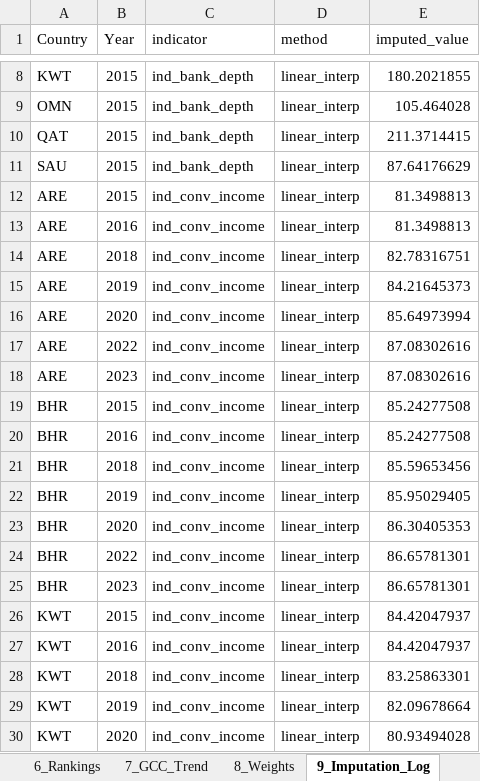
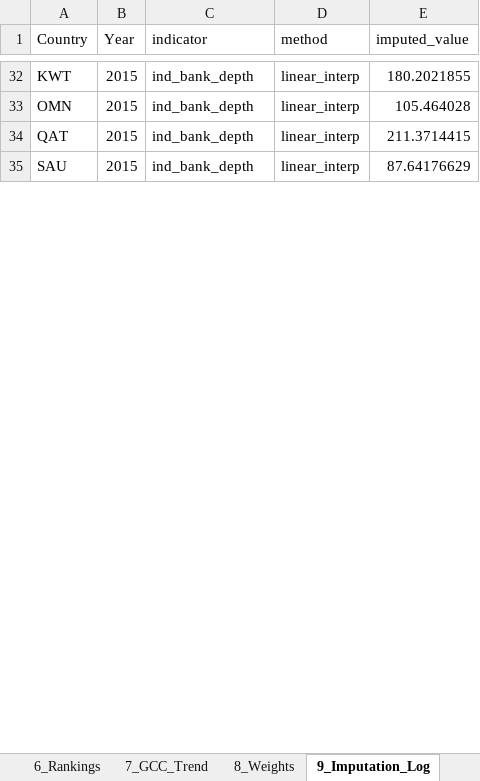
Before and after one commit to karimanninen/gcc_eii_beta, an Excel workbook: output/GCCEII_Full_Methodology.xlsx, sheet 9_Imputation_Log, drawn as a sheet; only a part is shown, gaps mark what is left out; values as stored, in another font and other column widths than the file's, no borders; removed rows and columns are numbered as before the commit, all else as after; the diff covers the shown part only; the diff names each change by its address in the sheet, - before the commit and + after, or states it on an @@ line.

```diff
--- a/output/GCCEII_Full_Methodology.xlsx (sheet 9_Imputation_Log)
+++ b/output/GCCEII_Full_Methodology.xlsx (sheet 9_Imputation_Log)
-row 12: ARE | 2015 | ind_conv_income | linear_interp | 81.3498813
-row 13: ARE | 2016 | ind_conv_income | linear_interp | 81.3498813
-row 14: ARE | 2018 | ind_conv_income | linear_interp | 82.78316751
-row 15: ARE | 2019 | ind_conv_income | linear_interp | 84.21645373
-row 16: ARE | 2020 | ind_conv_income | linear_interp | 85.64973994
-row 17: ARE | 2022 | ind_conv_income | linear_interp | 87.08302616
-row 18: ARE | 2023 | ind_conv_income | linear_interp | 87.08302616
-row 19: BHR | 2015 | ind_conv_income | linear_interp | 85.24277508
-row 20: BHR | 2016 | ind_conv_income | linear_interp | 85.24277508
-row 21: BHR | 2018 | ind_conv_income | linear_interp | 85.59653456
-row 22: BHR | 2019 | ind_conv_income | linear_interp | 85.95029405
-row 23: BHR | 2020 | ind_conv_income | linear_interp | 86.30405353
-row 24: BHR | 2022 | ind_conv_income | linear_interp | 86.65781301
-row 25: BHR | 2023 | ind_conv_income | linear_interp | 86.65781301
-row 26: KWT | 2015 | ind_conv_income | linear_interp | 84.42047937
-row 27: KWT | 2016 | ind_conv_income | linear_interp | 84.42047937
-row 28: KWT | 2018 | ind_conv_income | linear_interp | 83.25863301
-row 29: KWT | 2019 | ind_conv_income | linear_interp | 82.09678664
-row 30: KWT | 2020 | ind_conv_income | linear_interp | 80.93494028
```
Also changed, not shown: 37 added rows, 59 removed rows and 18 edited cells elsewhere in this sheet, sheet 4_Aggregated_Data, sheet 5_Results_Summary, sheet 3_Normalised_Data, sheet 2_Raw_Data, sheet 6_Rankings, sheet 7_GCC_Trend, 14 other files.
